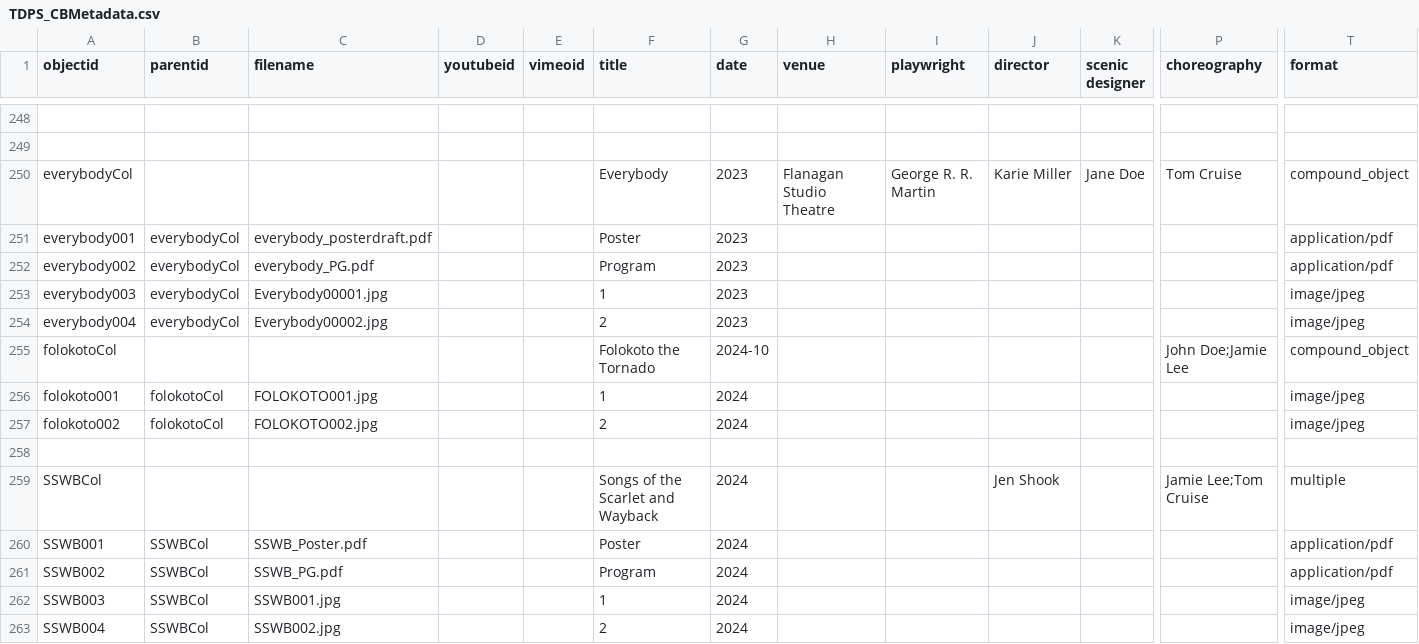
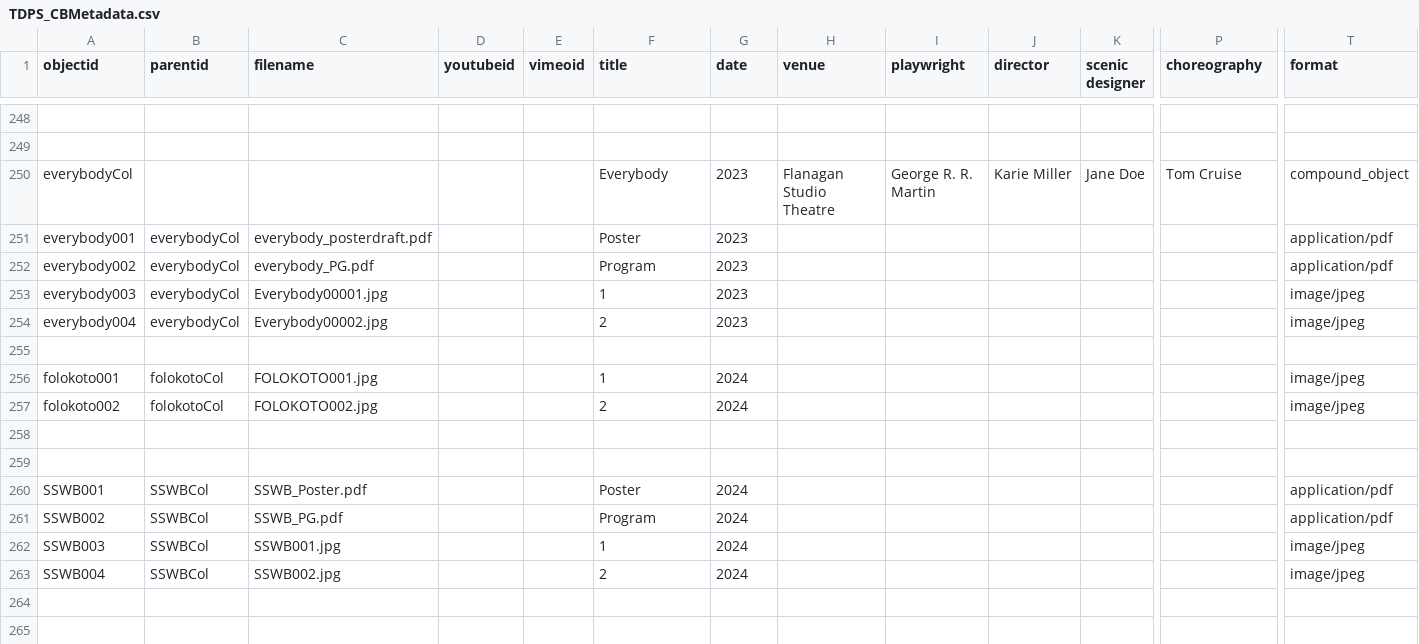
Before and after one commit to chloe238/TDPS-Archive-CBTEST, a CSV file: _data/TDPS_CBMetadata.csv, drawn as a sheet; only a part is shown, gaps mark what is left out; rows hold the shown columns only; the diff names each change by its address in the sheet, - before the commit and + after, or states it on an @@ line.

Commit message:
Update TDPS_CBMetadata.csv

```diff
--- a/_data/TDPS_CBMetadata.csv
+++ b/_data/TDPS_CBMetadata.csv
-row 255: folokotoCol |  |  |  |  | Folokoto the Tornado | 2024-10 |  |  |  |  | John Doe;Jamie Lee | compound_object
+row 255: (empty)
-row 259: SSWBCol |  |  |  |  | Songs of the Scarlet and Wayback | 2024 |  |  | Jen Shook |  | Jamie Lee;Tom Cruise | multiple
+row 259: (empty)
```
